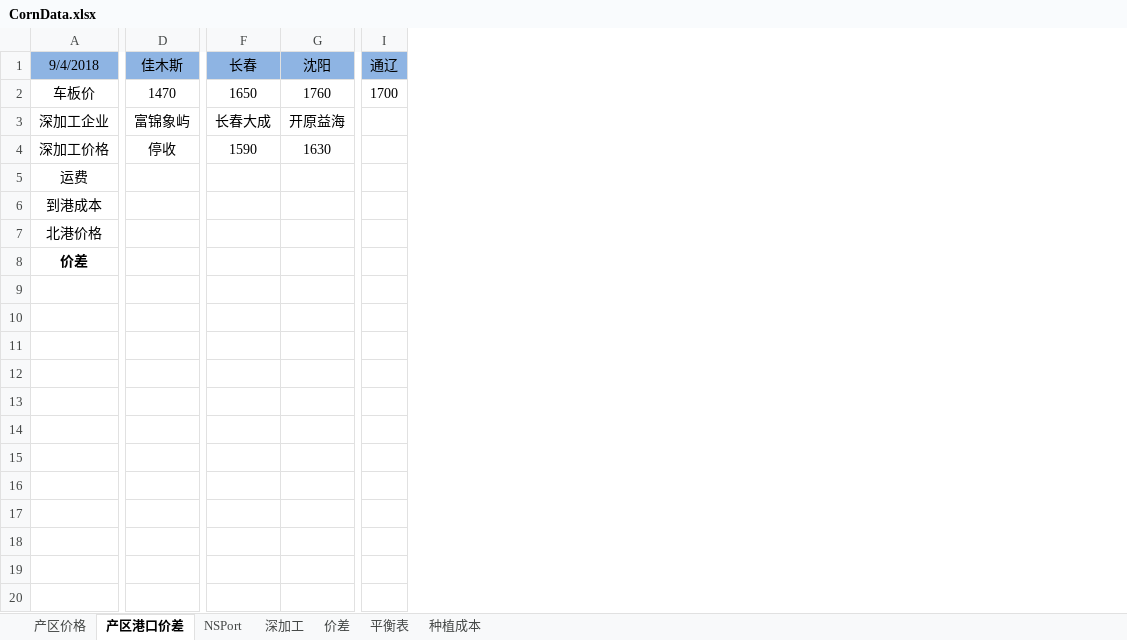
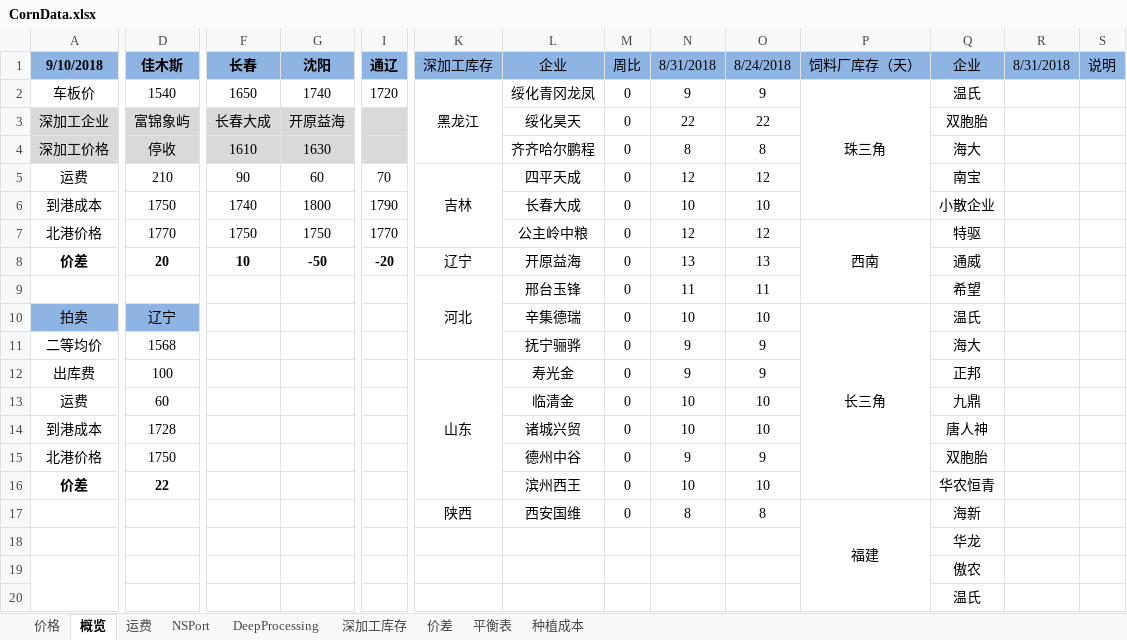
Before and after one commit to huqinghua109/fhzbWeb, an Excel workbook: report/CornData.xlsx, sheet 概览, drawn as a sheet; only a part is shown, gaps mark what is left out; values as stored, in another font and other column widths than the file's, no borders; addresses are those after the commit; rows hold the shown columns only; the diff covers the shown part only; the diff names each change by its address in the sheet, - before the commit and + after, or states it on an @@ line.

```diff
--- a/report/CornData.xlsx (sheet 概览)
+++ b/report/CornData.xlsx (sheet 概览)
-sheet tab: 产区价格
+sheet tab: 价格
-sheet tab: 产区港口价差
+sheet tab: 概览
-sheet tab: 深加工
+sheet tab: DeepProcessing
+sheet tab: 运费
+sheet tab: 深加工库存
+column K (深加工库存), row 2: 黑龙江; row 9: 河北; row 17: 陕西
+column L (企业), rows 2-4: 绥化青冈龙凤 | 绥化昊天 | 齐齐哈尔鹏程; row 9: 邢台玉锋; row 17: 西安国维
+column M (周比), rows 2-4: all 0; row 9: 0; row 17: 0
+column N (8/31/2018), rows 2-4: 9 | 22 | 8; row 9: 11; row 17: 8
+column O (8/24/2018), rows 2-4: 9 | 22 | 8; row 9: 11; row 17: 8
+column P (饲料厂库存（天）), row 2: 珠三角; row 17: 福建
+column Q (企业), rows 2-4: 温氏 | 双胞胎 | 海大; row 9: 希望; rows 17-19: 海新 | 华龙 | 傲农
+column R (8/31/2018), empty
+column S (说明), empty
-A1: 9/4/2018
+A1: 9/10/2018
-A1:I1 bold: off
+A1:I1 bold: on
-D2 (佳木斯): 1470
+D2 (佳木斯): 1540
-G2 (沈阳): 1760
+G2 (沈阳): 1740
-I2 (通辽): 1700
+I2 (通辽): 1720
-A3:I4 fill: none
+A3:I4 fill: #D9D9D9
-F4 (长春): 1590
+F4 (长春): 1610
+row 5: 运费 | 210 | 90 | 60 | 70 | 吉林 | 四平天成 | 0 | 12 | 12 |  | 南宝
+row 6: 到港成本 | 1750 | 1740 | 1800 | 1790 |  | 长春大成 | 0 | 10 | 10 |  | 小散企业
+row 7: 北港价格 | 1770 | 1750 | 1750 | 1770 |  | 公主岭中粮 | 0 | 12 | 12 | 西南 | 特驱
+row 8: 价差 | 20 | 10 | -50 | -20 | 辽宁 | 开原益海 | 0 | 13 | 13 |  | 通威
-A9 (9/10/2018): 运费
+A9 (9/10/2018): (empty)
+row 10: 拍卖 | 辽宁 |  |  |  |  | 辛集德瑞 | 0 | 10 | 10 | 长三角 | 温氏
+row 11: 二等均价 | 1568 |  |  |  |  | 抚宁骊骅 | 0 | 9 | 9 |  | 海大
+row 12: 出库费 | 100 |  |  |  | 山东 | 寿光金 | 0 | 9 | 9 |  | 正邦
+row 13: 运费 | 60 |  |  |  |  | 临清金 | 0 | 10 | 10 |  | 九鼎
+row 14: 到港成本 | 1728 |  |  |  |  | 诸城兴贸 | 0 | 10 | 10 |  | 唐人神
+row 15: 北港价格 | 1750 |  |  |  |  | 德州中谷 | 0 | 9 | 9 |  | 双胞胎
+row 16: 价差 | 22 |  |  |  |  | 滨州西王 | 0 | 10 | 10 |  | 华农恒青
-A17 (9/10/2018): 到港成本
+A17 (9/10/2018): (empty)
-A18 (9/10/2018): 北港价格
+A18 (9/10/2018): (empty)
-A19 (9/10/2018): 价差
+A19 (9/10/2018): (empty)
+A19:A20 merged
+row 20:  |  |  |  |  |  |  |  |  |  |  | 温氏
```
Also changed, not shown: 1 added column and cell formats elsewhere in this sheet, sheet NSPort, sheet 价格, sheet 平衡表, sheet DeepProcessing, formulas that keep their value, charts or pictures, report/cleandata_basis.xlsx, 5 other files.
